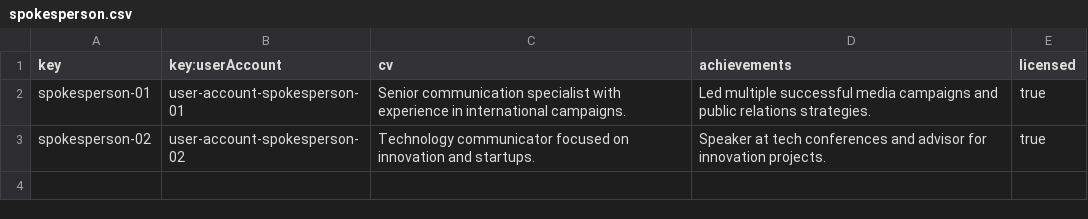
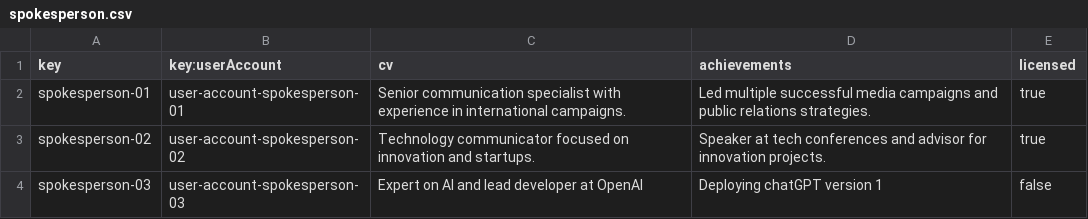
Before and after one commit to DP2-G055/Acme-Starters-C, a CSV file: src/main/resources/WEB-INF/data/sample/batch-01/spokesperson.csv, drawn as a sheet; the diff names each change by its address in the sheet, - before the commit and + after, or states it on an @@ line.

```diff
--- a/src/main/resources/WEB-INF/data/sample/batch-01/spokesperson.csv
+++ b/src/main/resources/WEB-INF/data/sample/batch-01/spokesperson.csv
+row 4: spokesperson-03 | user-account-spokesperson-03 | Expert on AI and lead developer at OpenAI | Deploying chatGPT version 1 | false
```
Also changed, not shown: src/main/resources/WEB-INF/data/sample/batch-01/milestone.csv, 1 other file.
